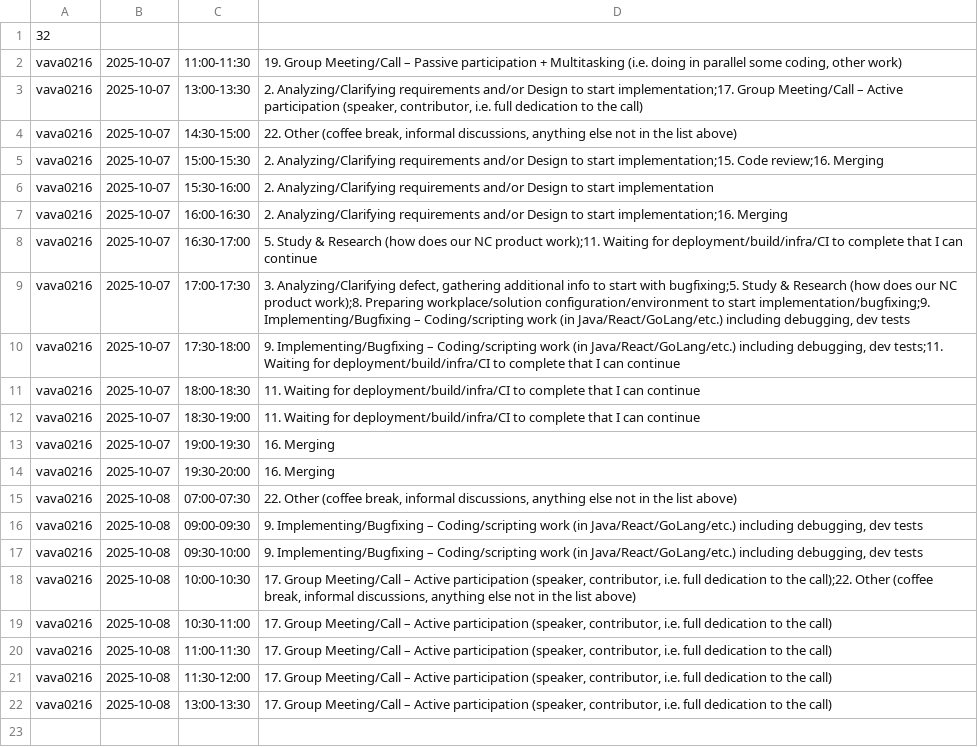
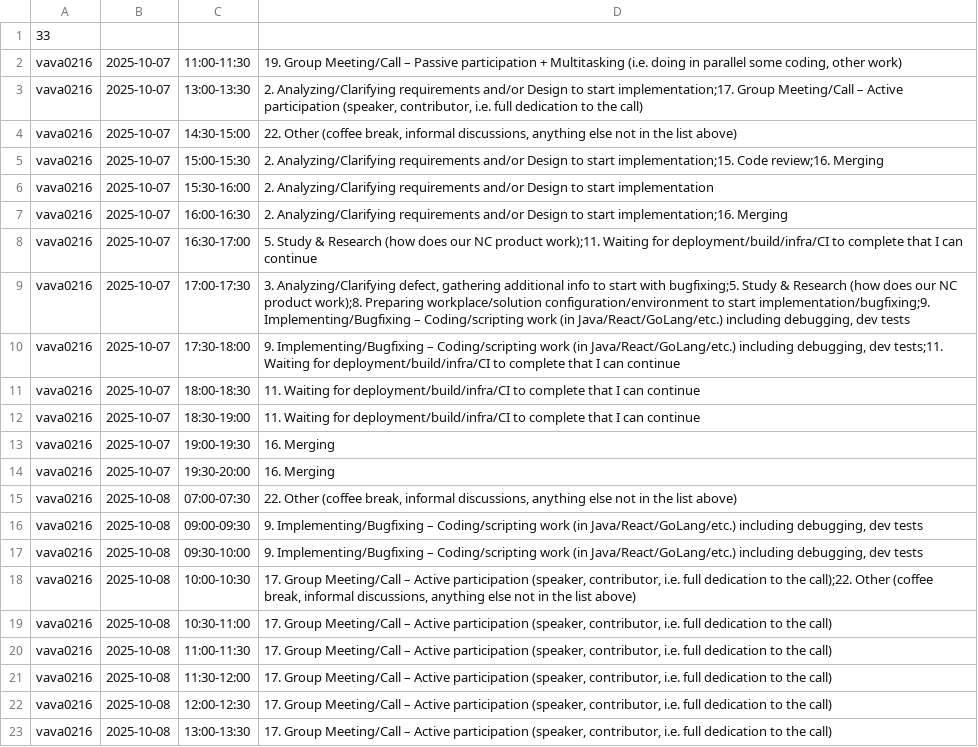
Before and after one commit to ShishalovMV/task-tracker-data, a CSV file: vava0216_work_log.csv, drawn as a sheet.

Commit message:
Update vava0216_work_log.csv - version 33

```diff
--- a/vava0216_work_log.csv
+++ b/vava0216_work_log.csv
@@ -1,2 +1,2 @@
-32
+33
 vava0216|2025-10-07|11:00-11:30|19. Group Meeting/Call – Passive participation + Multitasking (i.e. doing in parallel some coding, other work)
@@ -21,2 +21,3 @@ vava0216|2025-10-08|11:00-11:30|17. Group Meeting/Call – Active participation
 vava0216|2025-10-08|11:30-12:00|17. Group Meeting/Call – Active participation (speaker, contributor, i.e. full dedication to the call)
+vava0216|2025-10-08|12:00-12:30|17. Group Meeting/Call – Active participation (speaker, contributor, i.e. full dedication to the call)
 vava0216|2025-10-08|13:00-13:30|17. Group Meeting/Call – Active participation (speaker, contributor, i.e. full dedication to the call)
```
